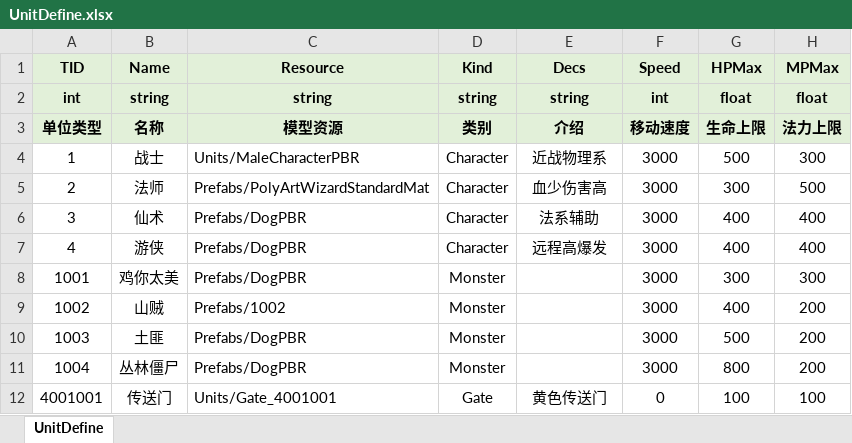
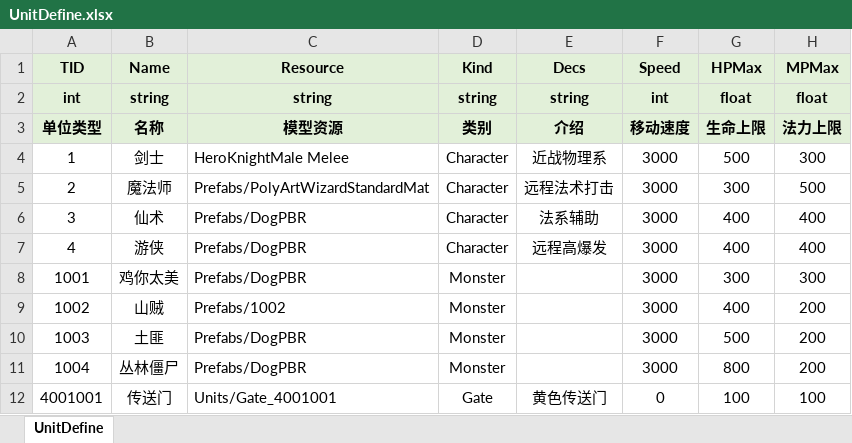
Before and after one commit to fuyouawa/MMORPG, an Excel workbook: SERVER/Common/Data/excel/UnitDefine.xlsx, sheet UnitDefine, drawn as a sheet; only a part is shown; values as stored, in another font and other column widths than the file's, no borders; the diff names each change by its address in the sheet, - before the commit and + after, or states it on an @@ line.

```diff
--- a/SERVER/Common/Data/excel/UnitDefine.xlsx (sheet UnitDefine)
+++ b/SERVER/Common/Data/excel/UnitDefine.xlsx (sheet UnitDefine)
-B4 (Name): 战士
+B4 (Name): 剑士
-C4 (Resource): Units/MaleCharacterPBR
+C4 (Resource): HeroKnightMale Melee
-B5 (Name): 法师
+B5 (Name): 魔法师
-E5 (Decs): 血少伤害高
+E5 (Decs): 远程法术打击
```
Also changed, not shown: 22 other files.
